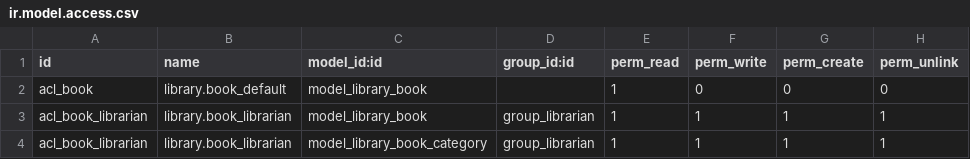
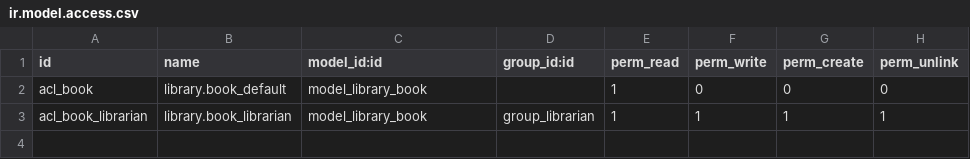
Before and after one commit to SBOSolutions/my_library, a CSV file: security/ir.model.access.csv, drawn as a sheet.

```diff
--- a/security/ir.model.access.csv
+++ b/security/ir.model.access.csv
@@ -3,2 +3 @@ acl_book,library.book_default,model_library_book,,1,0,0,0
 acl_book_librarian,library.book_librarian,model_library_book,group_librarian,1,1,1,1
-acl_book_librarian,library.book_librarian,model_library_book_category,group_librarian,1,1,1,1
```
Also changed, not shown: 1 other file.
